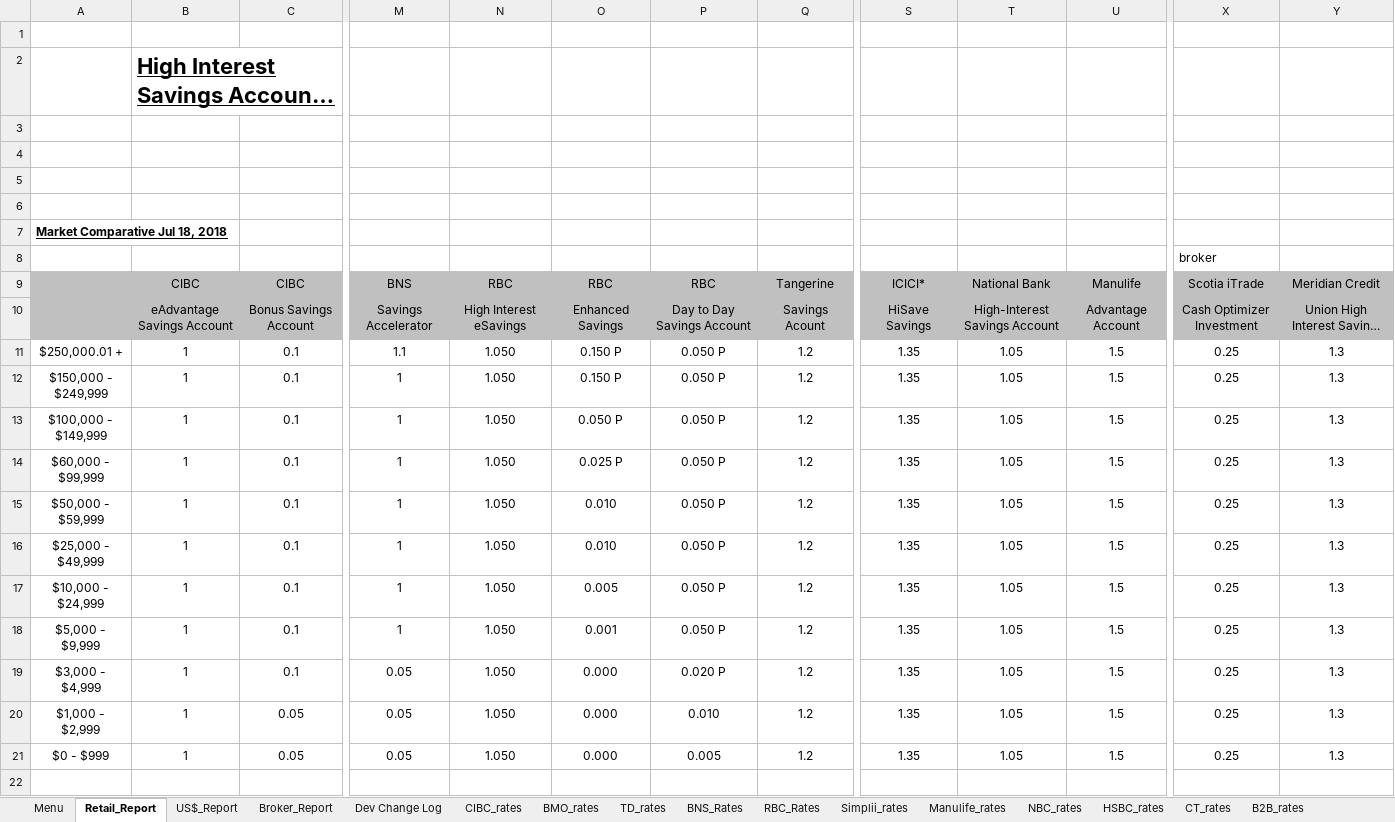
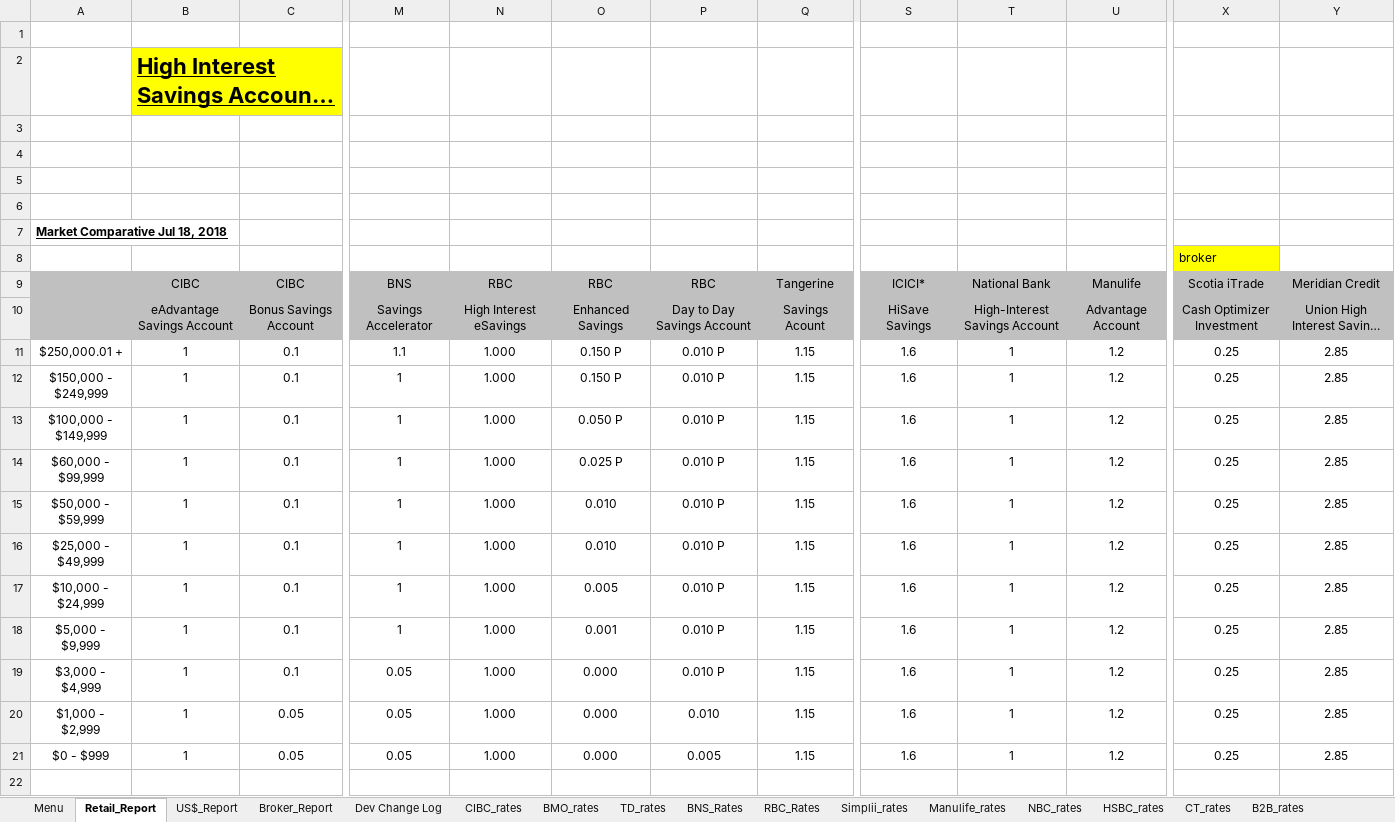
Before and after one commit to Strathhardie/Competitive-Tracker-Public, an Excel workbook: Rate Scanner/rate_scanner.xlsm, sheet Retail_Report, drawn as a sheet; only a part is shown, gaps mark what is left out; long unchanged cells end in …; values as stored, in another font and other column widths than the file's, no borders; charts and pictures not drawn; the diff names each change by its address in the sheet, - before the commit and + after, or states it on an @@ line.

```diff
--- a/Rate Scanner/rate_scanner.xlsm (sheet Retail_Report)
+++ b/Rate Scanner/rate_scanner.xlsm (sheet Retail_Report)
-B2 fill: none
+B2 fill: #FFFF00
-X8 fill: none
+X8 fill: #FFFF00
-N11:N21: 1.050
+N11:N21: 1.000
-P11:P18: 0.050 P
+P11:P18: 0.010 P
-Q11:Q21: 1.2
+Q11:Q21: 1.15
-S11:S21: 1.35
+S11:S21: 1.6
-T11:T21: 1.05
+T11:T21: 1
-U11:U21: 1.5
+U11:U21: 1.2
-Y11:Y21: 1.3
+Y11:Y21: 2.85
-P19: 0.020 P
+P19: 0.010 P
```
Also changed, not shown: sheet Menu, sheet Manulife_rates, sheet US$_Report, sheet RBC_Rates, sheet Meridian_rates, sheet CIBC_rates, 3 more sheets, other sheet tabs, charts or pictures.
